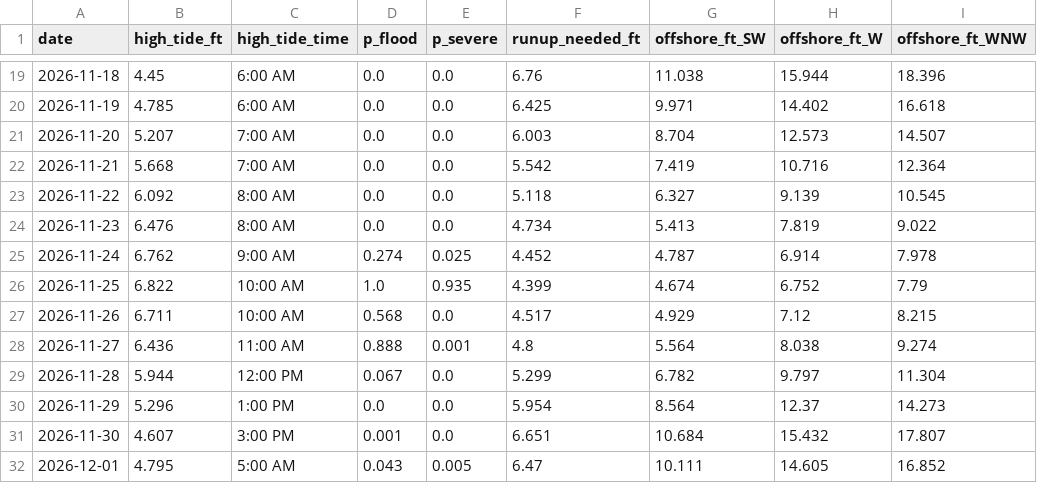
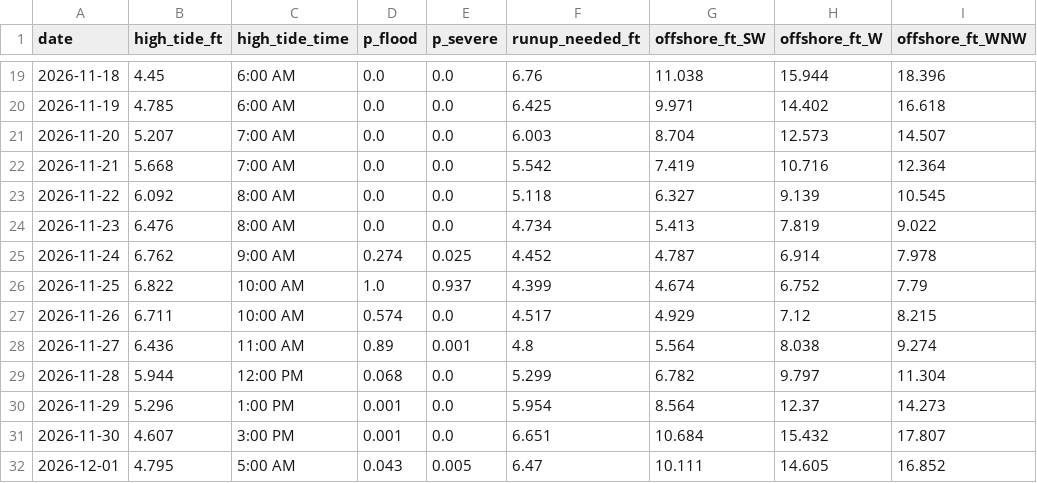
Before and after one commit to kevinkeet/frontpage, a CSV file: capitola/data/winter_calendar.csv, drawn as a sheet; only a part is shown, gaps mark what is left out; the diff names each change by its address in the sheet, - before the commit and + after, or states it on an @@ line.

```diff
--- a/capitola/data/winter_calendar.csv
+++ b/capitola/data/winter_calendar.csv
-E26 (p_severe): 0.935
+E26 (p_severe): 0.937
-D27 (p_flood): 0.568
+D27 (p_flood): 0.574
-D28 (p_flood): 0.888
+D28 (p_flood): 0.89
-D29 (p_flood): 0.067
+D29 (p_flood): 0.068
-D30 (p_flood): 0.0
+D30 (p_flood): 0.001
```
Also changed, not shown: capitola/data/forecast_daily.csv, capitola/data/forecast_hourly.csv, 2 other files.
